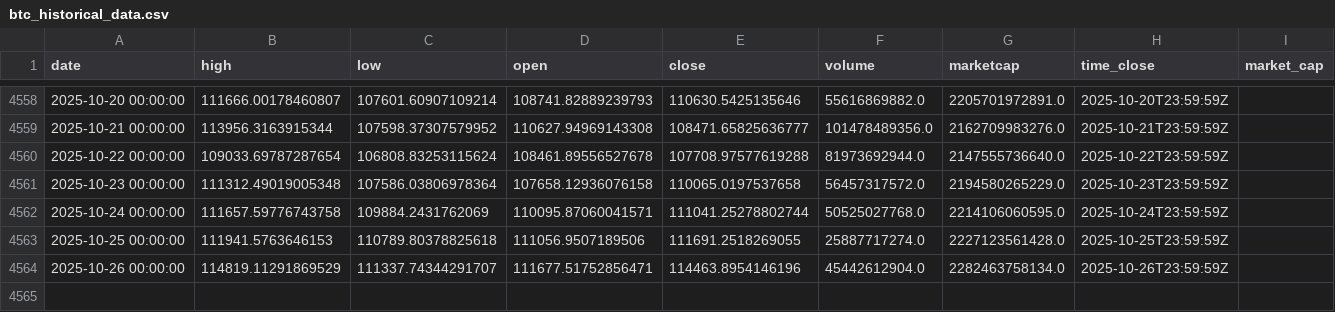
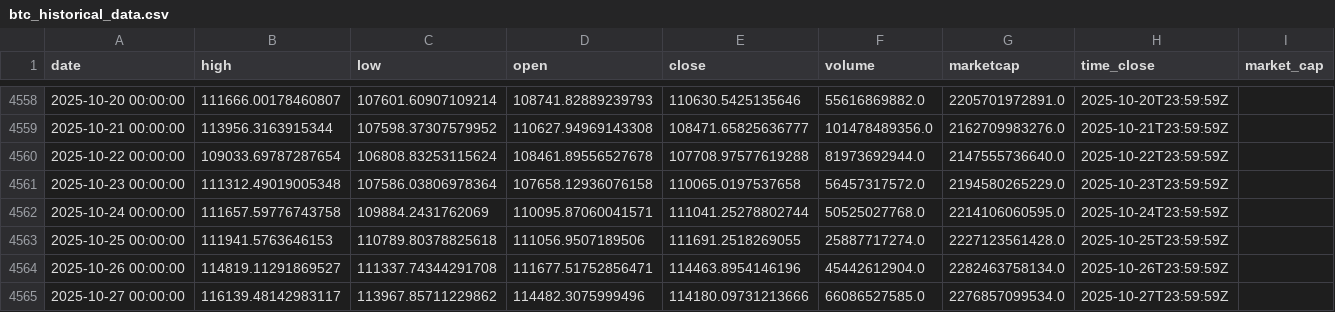
Before and after one commit to rey-dal/bitcoin, a CSV file: data/btc_historical_data.csv, drawn as a sheet; only a part is shown, gaps mark what is left out.

```diff
--- a/data/btc_historical_data.csv
+++ b/data/btc_historical_data.csv
@@ -4563,2 +4563,3 @@ date,high,low,open,close,volume,marketcap,time_close,market_cap
 2025-10-25 00:00:00,111941.5763646153,110789.80378825618,111056.9507189506,111691.2518269055,25887717274.0,2227123561428.0,2025-10-25T23:59:59Z,
-2025-10-26 00:00:00,114819.11291869529,111337.74344291707,111677.51752856471,114463.8954146196,45442612904.0,2282463758134.0,2025-10-26T23:59:59Z,
+2025-10-26 00:00:00,114819.11291869527,111337.74344291708,111677.51752856471,114463.8954146196,45442612904.0,2282463758134.0,2025-10-26T23:59:59Z,
+2025-10-27 00:00:00,116139.48142983117,113967.85711229862,114482.3075999496,114180.09731213666,66086527585.0,2276857099534.0,2025-10-27T23:59:59Z,
```
Also changed, not shown: data/combined_predictions.csv, data/preprocessed_data.csv, 6 other files.
